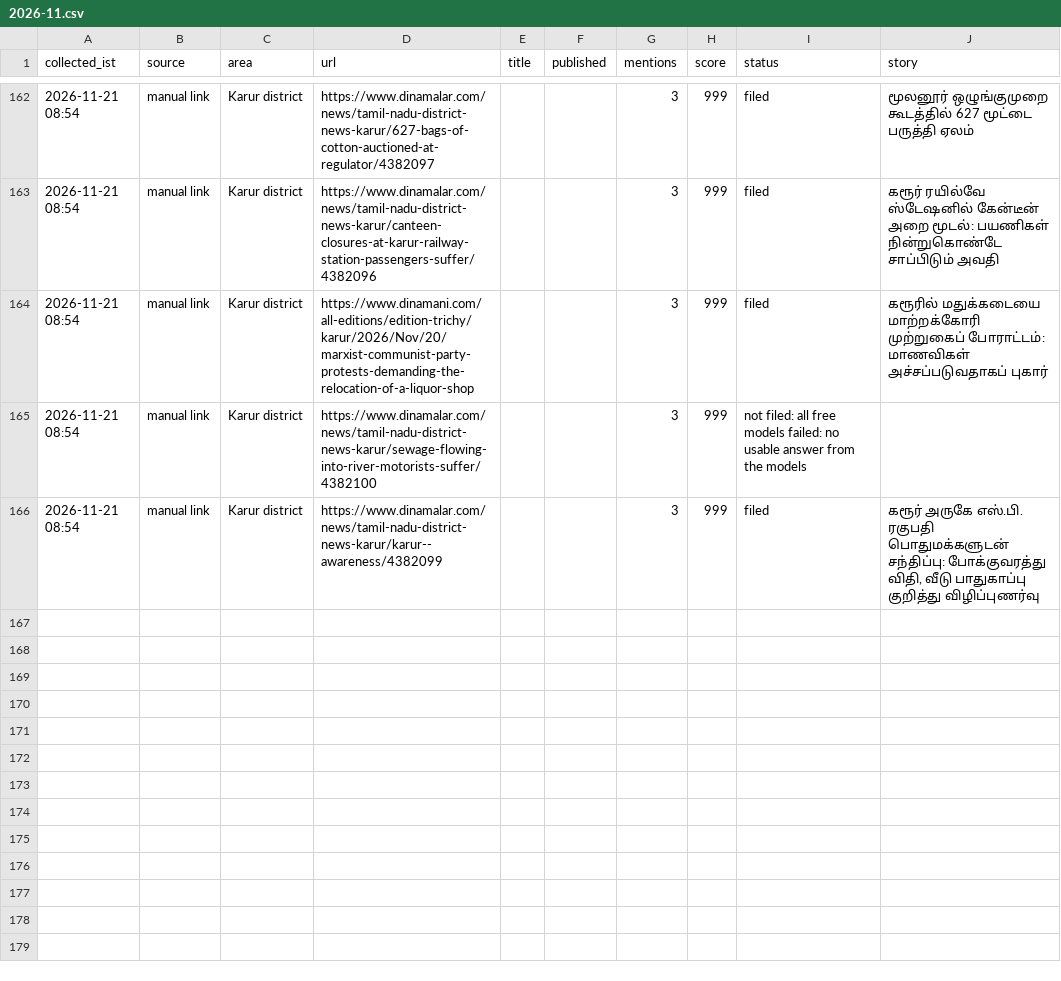
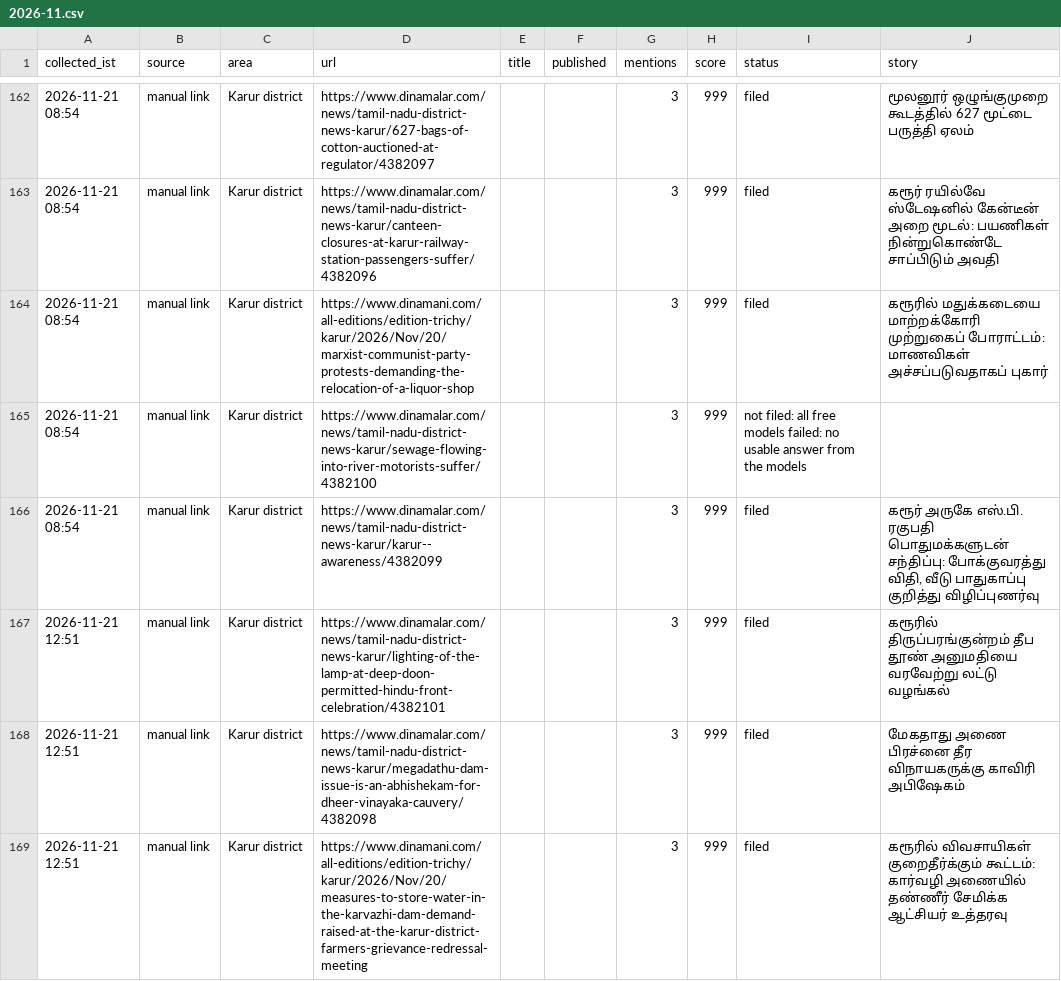
Before and after one commit to news360-tn/karur360-autopost, a CSV file: research_free/archive/2026-11.csv, drawn as a sheet; only a part is shown, gaps mark what is left out.

```diff
--- a/research_free/archive/2026-11.csv
+++ b/research_free/archive/2026-11.csv
@@ -166 +166,4 @@ collected_ist,source,area,url,title,published,mentions,score,status,story
 2026-11-21 08:54,manual link,Karur district,https://www.dinamalar.com/news/tamil-nadu-district-news-karur/karur--awareness/4382099,,,3,999,filed,"கரூர் அருகே எஸ்.பி. ரகுபதி பொதுமக்களுடன் சந்திப்பு: போக்குவரத்து விதி, வீடு பாதுகாப்பு குறித்து விழிப்புணர்வு"
+2026-11-21 12:51,manual link,Karur district,https://www.dinamalar.com/news/tamil-nadu-district-news-karur/lighting-of-the-lamp-at-deep-doon-permitted-hindu-front-celebration/4382101,,,3,999,filed,கரூரில் திருப்பரங்குன்றம் தீப தூண் அனுமதியை வரவேற்று லட்டு வழங்கல்
+2026-11-21 12:51,manual link,Karur district,https://www.dinamalar.com/news/tamil-nadu-district-news-karur/megadathu-dam-issue-is-an-abhishekam-for-dheer-vinayaka-cauvery/4382098,,,3,999,filed,மேகதாது அணை பிரச்னை தீர விநாயகருக்கு காவிரி அபிஷேகம்
+2026-11-21 12:51,manual link,Karur district,https://www.dinamani.com/all-editions/edition-trichy/karur/2026/Nov/20/measures-to-store-water-in-the-karvazhi-dam-demand-raised-at-the-karur-district-farmers-grievance-redressal-meeting,,,3,999,filed,கரூரில் விவசாயிகள் குறைதீர்க்கும் கூட்டம்: கார்வழி அணையில் தண்ணீர் சேமிக்க ஆட்சியர் உத்தரவு
```
Also changed, not shown: 7 other files.
